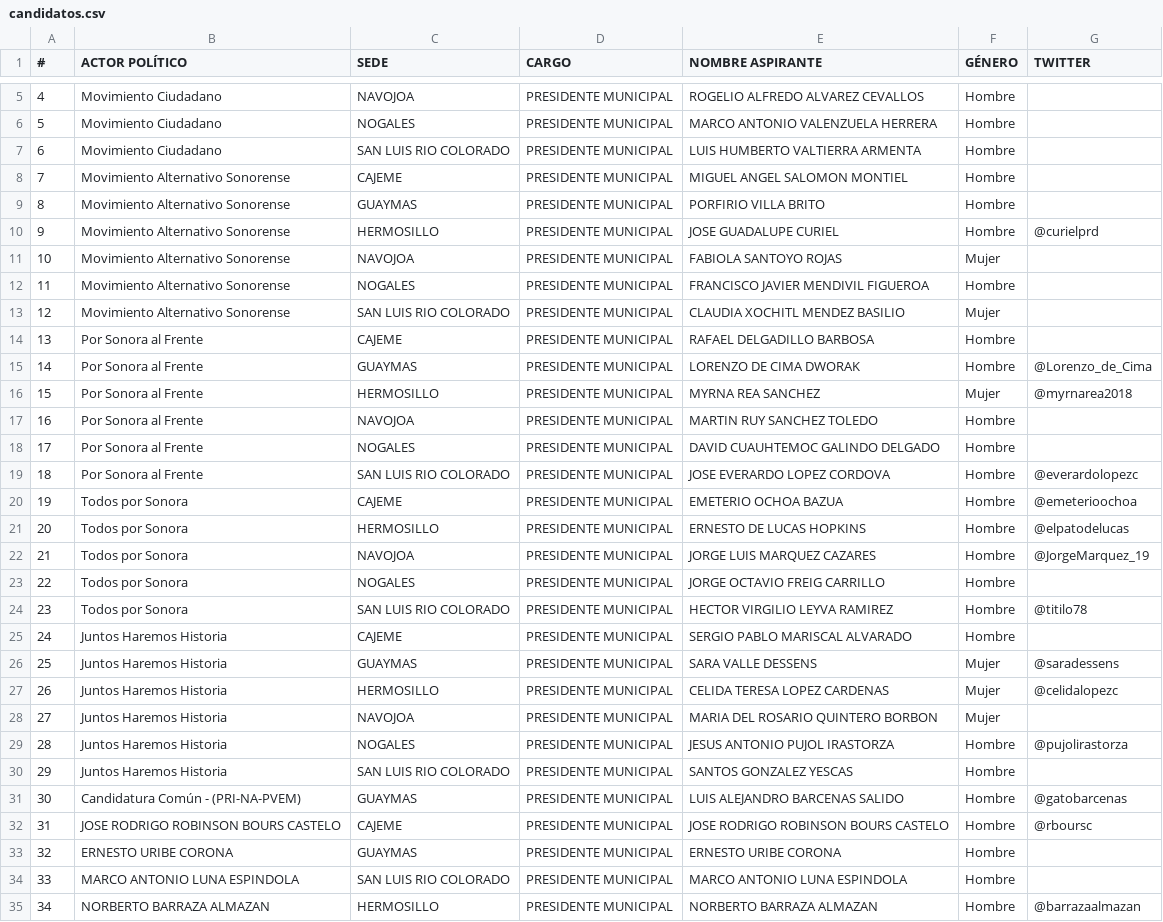
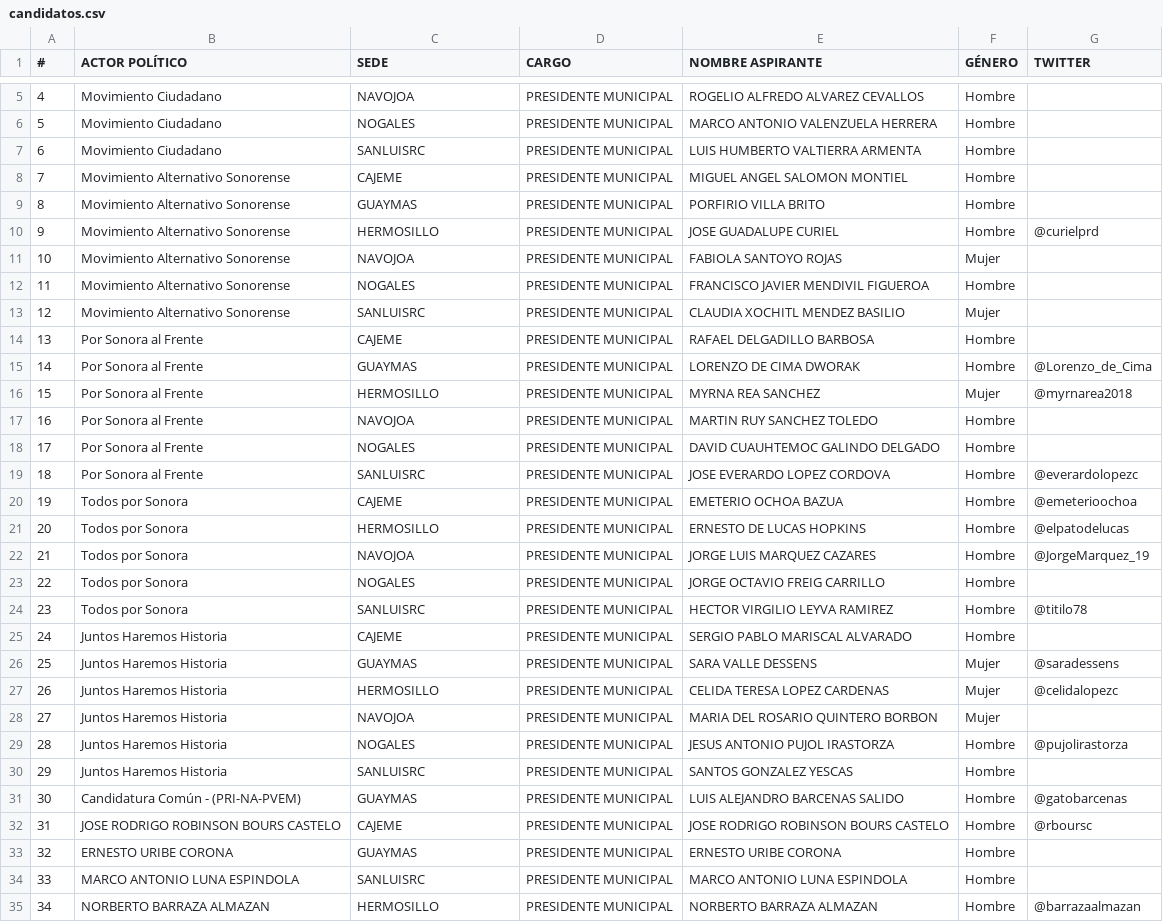
Before and after one commit to Visor-Politico/recursos, a CSV file: candidatos.csv, drawn as a sheet; only a part is shown, gaps mark what is left out.

Commit message:
sanluisrc

```diff
--- a/candidatos.csv
+++ b/candidatos.csv
@@ -6,3 +6,3 @@
 5,Movimiento Ciudadano,NOGALES,PRESIDENTE MUNICIPAL,MARCO ANTONIO VALENZUELA HERRERA,Hombre,
-6,Movimiento Ciudadano,SAN LUIS RIO COLORADO,PRESIDENTE MUNICIPAL,LUIS HUMBERTO VALTIERRA ARMENTA,Hombre,
+6,Movimiento Ciudadano,SANLUISRC,PRESIDENTE MUNICIPAL,LUIS HUMBERTO VALTIERRA ARMENTA,Hombre,
 7,Movimiento Alternativo Sonorense,CAJEME,PRESIDENTE MUNICIPAL,MIGUEL ANGEL SALOMON MONTIEL,Hombre,
@@ -12,3 +12,3 @@
 11,Movimiento Alternativo Sonorense,NOGALES,PRESIDENTE MUNICIPAL,FRANCISCO JAVIER MENDIVIL FIGUEROA,Hombre,
-12,Movimiento Alternativo Sonorense,SAN LUIS RIO COLORADO,PRESIDENTE MUNICIPAL,CLAUDIA XOCHITL MENDEZ BASILIO,Mujer,
+12,Movimiento Alternativo Sonorense,SANLUISRC,PRESIDENTE MUNICIPAL,CLAUDIA XOCHITL MENDEZ BASILIO,Mujer,
 13,Por Sonora al Frente,CAJEME,PRESIDENTE MUNICIPAL,RAFAEL DELGADILLO BARBOSA,Hombre,
@@ -18,3 +18,3 @@
 17,Por Sonora al Frente,NOGALES,PRESIDENTE MUNICIPAL,DAVID CUAUHTEMOC GALINDO DELGADO,Hombre,
-18,Por Sonora al Frente,SAN LUIS RIO COLORADO,PRESIDENTE MUNICIPAL,JOSE EVERARDO LOPEZ CORDOVA,Hombre,@everardolopezc
+18,Por Sonora al Frente,SANLUISRC,PRESIDENTE MUNICIPAL,JOSE EVERARDO LOPEZ CORDOVA,Hombre,@everardolopezc
 19,Todos por Sonora,CAJEME,PRESIDENTE MUNICIPAL,EMETERIO OCHOA BAZUA,Hombre,@emeterioochoa
@@ -23,3 +23,3 @@
 22,Todos por Sonora,NOGALES,PRESIDENTE MUNICIPAL,JORGE OCTAVIO FREIG CARRILLO,Hombre,
-23,Todos por Sonora,SAN LUIS RIO COLORADO,PRESIDENTE MUNICIPAL,HECTOR VIRGILIO LEYVA RAMIREZ,Hombre,@titilo78
+23,Todos por Sonora,SANLUISRC,PRESIDENTE MUNICIPAL,HECTOR VIRGILIO LEYVA RAMIREZ,Hombre,@titilo78
 24,Juntos Haremos Historia,CAJEME,PRESIDENTE MUNICIPAL,SERGIO PABLO MARISCAL ALVARADO,Hombre,
@@ -29,3 +29,3 @@
 28,Juntos Haremos Historia,NOGALES,PRESIDENTE MUNICIPAL,JESUS ANTONIO PUJOL IRASTORZA,Hombre,@pujolirastorza
-29,Juntos Haremos Historia,SAN LUIS RIO COLORADO,PRESIDENTE MUNICIPAL,SANTOS GONZALEZ YESCAS,Hombre,
+29,Juntos Haremos Historia,SANLUISRC,PRESIDENTE MUNICIPAL,SANTOS GONZALEZ YESCAS,Hombre,
 30,Candidatura Común - (PRI-NA-PVEM),GUAYMAS,PRESIDENTE MUNICIPAL,LUIS ALEJANDRO BARCENAS SALIDO,Hombre,@gatobarcenas
@@ -33,3 +33,3 @@
 32,ERNESTO URIBE CORONA,GUAYMAS,PRESIDENTE MUNICIPAL,ERNESTO URIBE CORONA,Hombre,
-33,MARCO ANTONIO LUNA ESPINDOLA,SAN LUIS RIO COLORADO,PRESIDENTE MUNICIPAL,MARCO ANTONIO LUNA ESPINDOLA,Hombre,
+33,MARCO ANTONIO LUNA ESPINDOLA,SANLUISRC,PRESIDENTE MUNICIPAL,MARCO ANTONIO LUNA ESPINDOLA,Hombre,
 34,NORBERTO BARRAZA ALMAZAN,HERMOSILLO,PRESIDENTE MUNICIPAL,NORBERTO BARRAZA ALMAZAN,Hombre,@barrazaalmazan
```
